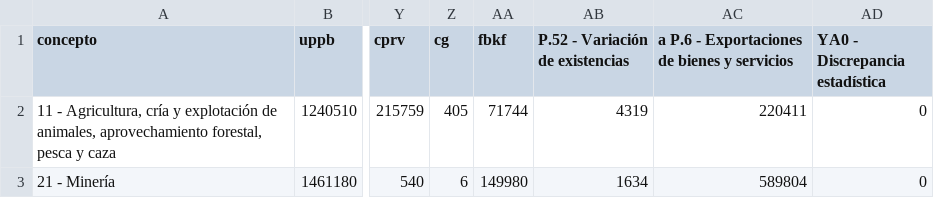
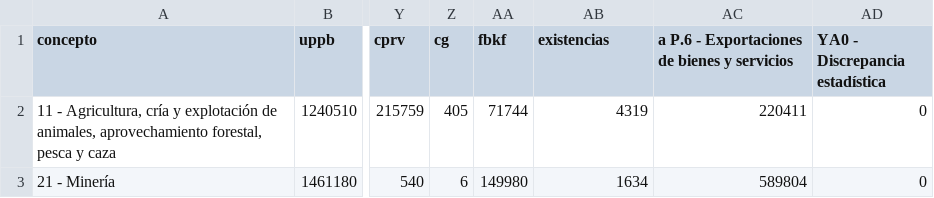
Before and after one commit to CoordEjecu/mip, a CSV file: datos/conjunto_de_datos_mip_cdi_ixi_12018.csv, drawn as a sheet; only a part is shown, gaps mark what is left out; the diff names each change by its address in the sheet, - before the commit and + after, or states it on an @@ line.

Commit message:
🚧🗃️ Change column name: existencias

```diff
--- a/datos/conjunto_de_datos_mip_cdi_ixi_12018.csv
+++ b/datos/conjunto_de_datos_mip_cdi_ixi_12018.csv
-AB1: P.52 - Variación de existencias
+AB1: existencias
```
Also changed, not shown: 1 other file.
